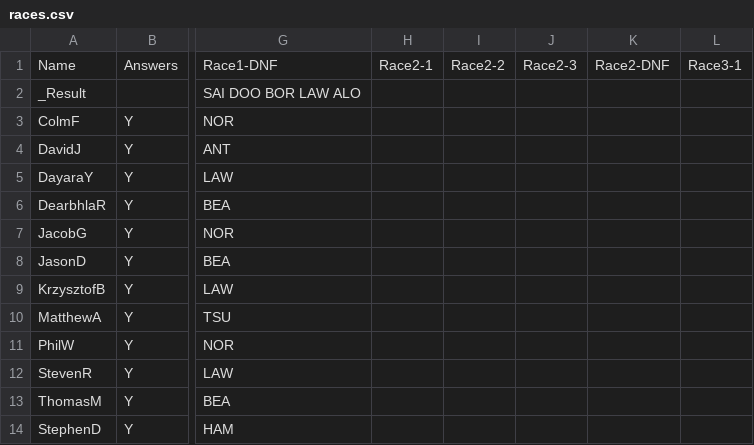
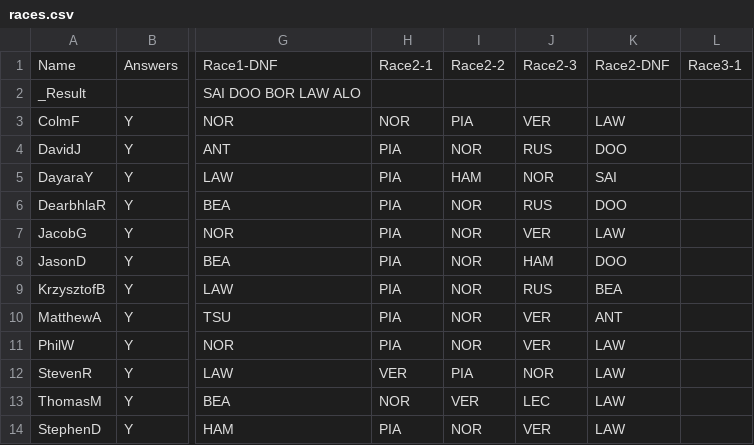
Before and after one commit to PhilipWoulfe/PhilipWoulfe.github.io, a CSV file: races.csv, drawn as a sheet; only a part is shown, gaps mark what is left out; the diff names each change by its address in the sheet, - before the commit and + after, or states it on an @@ line.

```diff
--- a/races.csv
+++ b/races.csv
-H3: (empty)
+H3: NOR
-I3: (empty)
+I3: PIA
-J3: (empty)
+J3: VER
-K3: (empty)
+K3: LAW
-H4:H11: (empty)
+H4:H11: PIA
-I4: (empty)
+I4: NOR
-J4: (empty)
+J4: RUS
-K4: (empty)
+K4: DOO
-I5: (empty)
+I5: HAM
-J5: (empty)
+J5: NOR
-K5: (empty)
+K5: SAI
-I6:I11: (empty)
+I6:I11: NOR
-J6: (empty)
+J6: RUS
-K6: (empty)
+K6: DOO
-J7: (empty)
+J7: VER
-K7: (empty)
+K7: LAW
-J8: (empty)
+J8: HAM
-K8: (empty)
+K8: DOO
-J9: (empty)
+J9: RUS
-K9: (empty)
+K9: BEA
-J10:J11: (empty)
+J10:J11: VER
-K10: (empty)
+K10: ANT
-K11:K14: (empty)
+K11:K14: LAW
-H12: (empty)
+H12: VER
-I12: (empty)
+I12: PIA
-J12: (empty)
+J12: NOR
-H13: (empty)
+H13: NOR
-I13: (empty)
+I13: VER
-J13: (empty)
+J13: LEC
-H14: (empty)
+H14: PIA
-I14: (empty)
+I14: NOR
-J14: (empty)
+J14: VER
```
Also changed, not shown: 3 other files.
